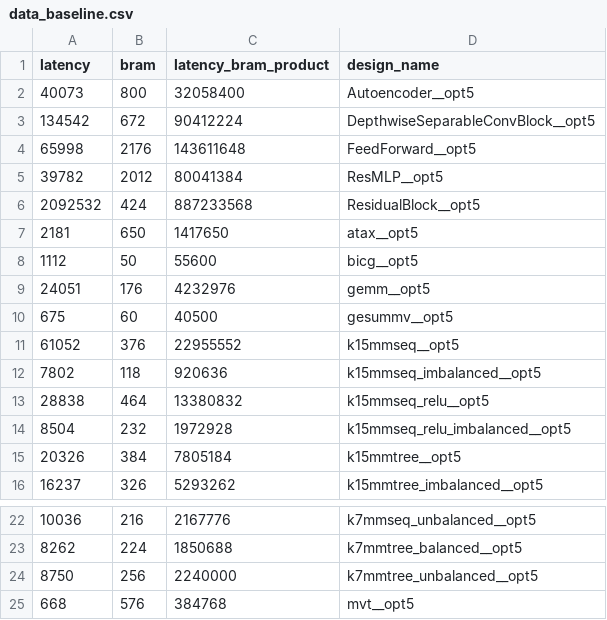
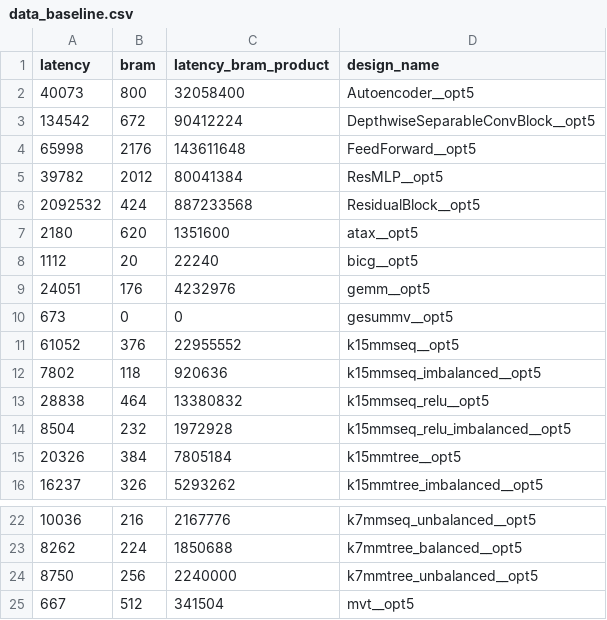
Before and after one commit to robertoBosio/fifo-advisor, a CSV file: experiments/main_run_v0/data/data_baseline.csv, drawn as a sheet; only a part is shown, gaps mark what is left out.

```diff
--- a/experiments/main_run_v0/data/data_baseline.csv
+++ b/experiments/main_run_v0/data/data_baseline.csv
@@ -6,6 +6,6 @@ latency,bram,latency_bram_product,design_name
 2092532,424,887233568,ResidualBlock__opt5
-2181,650,1417650,atax__opt5
-1112,50,55600,bicg__opt5
+2180,620,1351600,atax__opt5
+1112,20,22240,bicg__opt5
 24051,176,4232976,gemm__opt5
-675,60,40500,gesummv__opt5
+673,0,0,gesummv__opt5
 61052,376,22955552,k15mmseq__opt5
@@ -24,2 +24,2 @@ latency,bram,latency_bram_product,design_name
 8750,256,2240000,k7mmtree_unbalanced__opt5
-668,576,384768,mvt__opt5
+667,512,341504,mvt__opt5
```
Also changed, not shown: experiments/main_run_v0/data/data_search_counts.csv, 31 other files.
